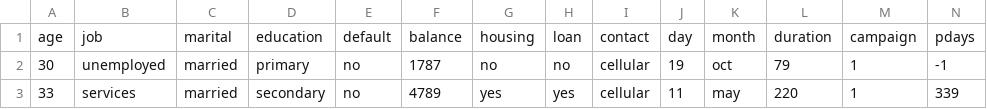
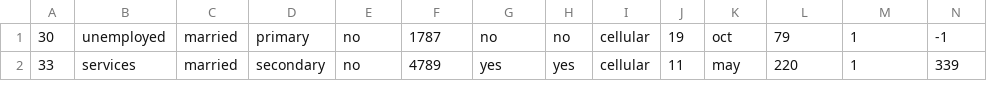
Before and after one commit to CatalinIagar/Neural-Network, a CSV file: Proiect3/resources/bank.csv, drawn as a sheet; only a part is shown; rows hold the shown columns only; the diff names each change by its address in the sheet, - before the commit and + after, or states it on an @@ line.

Commit message:
feat: add ability to load data from csv to dgv

```diff
--- a/Proiect3/resources/bank.csv
+++ b/Proiect3/resources/bank.csv
-row 1: age | job | marital | education | default | balance | housing | loan | contact | day | month | duration | campaign | pdays
```
Also changed, not shown: 11 other files.
